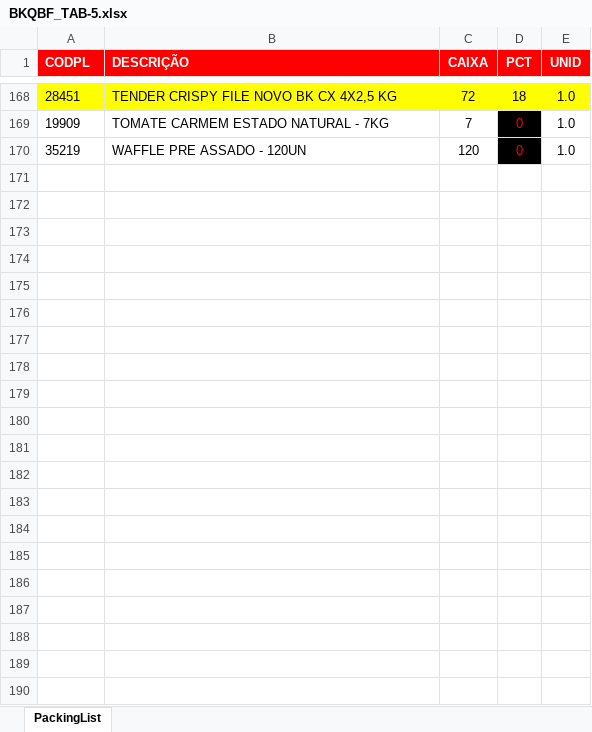
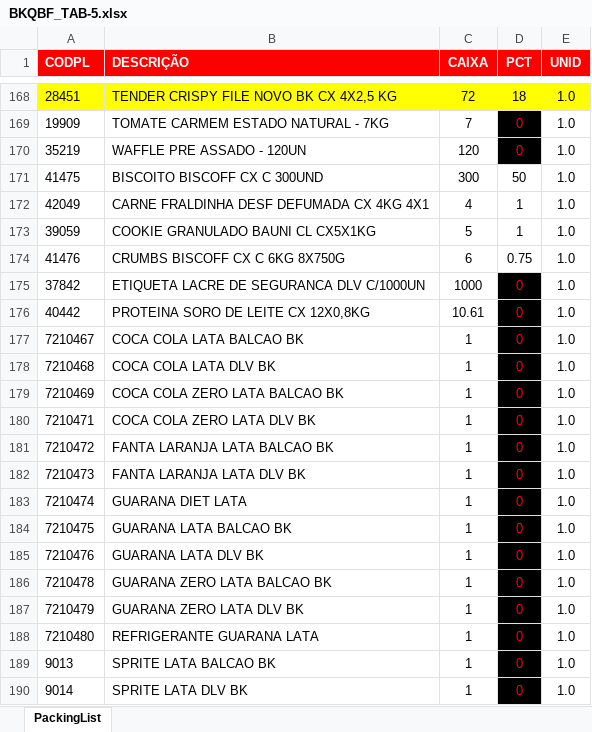
Before and after one commit to joaol-adm/OptiBuy-mpv, an Excel workbook: BKQBF_TAB-5.xlsx, sheet PackingList, drawn as a sheet; only a part is shown, gaps mark what is left out; values as stored, in another font and other column widths than the file's, no borders; the diff names each change by its address in the sheet, - before the commit and + after, or states it on an @@ line.

```diff
--- a/BKQBF_TAB-5.xlsx (sheet PackingList)
+++ b/BKQBF_TAB-5.xlsx (sheet PackingList)
+row 171: 41475 | BISCOITO BISCOFF CX C 300UND | 300 | 50 | 1.0
+row 172: 42049 | CARNE FRALDINHA DESF DEFUMADA CX 4KG 4X1 | 4 | 1 | 1.0
+row 173: 39059 | COOKIE GRANULADO BAUNI CL CX5X1KG | 5 | 1 | 1.0
+row 174: 41476 | CRUMBS BISCOFF CX C 6KG 8X750G | 6 | 0.75 | 1.0
+row 175: 37842 | ETIQUETA LACRE DE SEGURANCA DLV C/1000UN | 1000 | 0 | 1.0
+row 176: 40442 | PROTEINA SORO DE LEITE CX 12X0,8KG | 10.61 | 0 | 1.0
+row 177: 7210467 | COCA COLA LATA BALCAO BK | 1 | 0 | 1.0
+row 178: 7210468 | COCA COLA LATA DLV BK | 1 | 0 | 1.0
+row 179: 7210469 | COCA COLA ZERO LATA BALCAO BK | 1 | 0 | 1.0
+row 180: 7210471 | COCA COLA ZERO LATA DLV BK | 1 | 0 | 1.0
+row 181: 7210472 | FANTA LARANJA LATA BALCAO BK | 1 | 0 | 1.0
+row 182: 7210473 | FANTA LARANJA LATA DLV BK | 1 | 0 | 1.0
+row 183: 7210474 | GUARANA DIET LATA | 1 | 0 | 1.0
+row 184: 7210475 | GUARANA LATA BALCAO BK | 1 | 0 | 1.0
+row 185: 7210476 | GUARANA LATA DLV BK | 1 | 0 | 1.0
+row 186: 7210478 | GUARANA ZERO LATA BALCAO BK | 1 | 0 | 1.0
+row 187: 7210479 | GUARANA ZERO LATA DLV BK | 1 | 0 | 1.0
+row 188: 7210480 | REFRIGERANTE GUARANA LATA | 1 | 0 | 1.0
+row 189: 9013 | SPRITE LATA BALCAO BK | 1 | 0 | 1.0
+row 190: 9014 | SPRITE LATA DLV BK | 1 | 0 | 1.0
```
Also changed, not shown: BKQBF_TAB-3.xlsx, BKQBF_TAB-6.xlsx, 5 other files.
